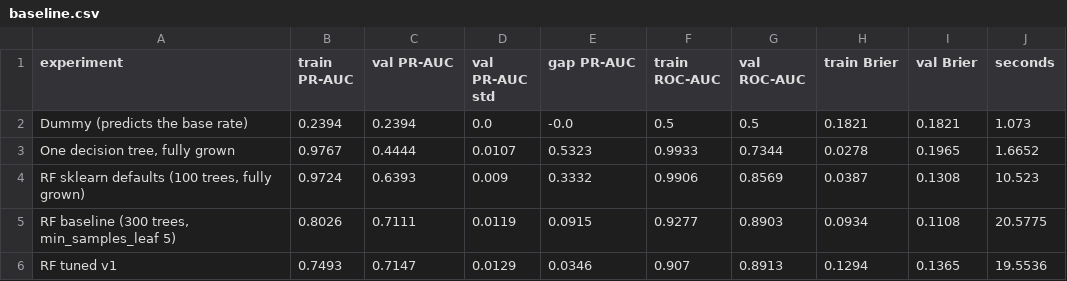
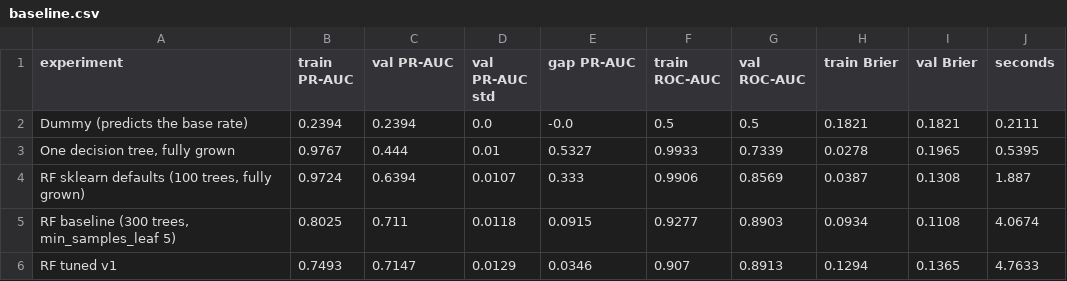
Before and after one commit to mrahali-cell/Supervised-Learning-Model-Engineering, a CSV file: tuning/results/random_forest/baseline.csv, drawn as a sheet.

Commit message:
Add my random forest baseline run

```diff
--- a/tuning/results/random_forest/baseline.csv
+++ b/tuning/results/random_forest/baseline.csv
@@ -1,6 +1,6 @@
 experiment,train PR-AUC,val PR-AUC,val PR-AUC std,gap PR-AUC,train ROC-AUC,val ROC-AUC,train Brier,val Brier,seconds
-Dummy (predicts the base rate),0.2394,0.2394,0.0,-0.0,0.5,0.5,0.1821,0.1821,1.073
-"One decision tree, fully grown",0.9767,0.4444,0.0107,0.5323,0.9933,0.7344,0.0278,0.1965,1.6652
-"RF sklearn defaults (100 trees, fully grown)",0.9724,0.6393,0.009,0.3332,0.9906,0.8569,0.0387,0.1308,10.523
-"RF baseline (300 trees, min_samples_leaf 5)",0.8026,0.7111,0.0119,0.0915,0.9277,0.8903,0.0934,0.1108,20.5775
-RF tuned v1,0.7493,0.7147,0.0129,0.0346,0.907,0.8913,0.1294,0.1365,19.5536
+Dummy (predicts the base rate),0.2394,0.2394,0.0,-0.0,0.5,0.5,0.1821,0.1821,0.2111
+"One decision tree, fully grown",0.9767,0.444,0.01,0.5327,0.9933,0.7339,0.0278,0.1965,0.5395
+"RF sklearn defaults (100 trees, fully grown)",0.9724,0.6394,0.0107,0.333,0.9906,0.8569,0.0387,0.1308,1.887
+"RF baseline (300 trees, min_samples_leaf 5)",0.8025,0.711,0.0118,0.0915,0.9277,0.8903,0.0934,0.1108,4.0674
+RF tuned v1,0.7493,0.7147,0.0129,0.0346,0.907,0.8913,0.1294,0.1365,4.7633
```
Also changed, not shown: 1 other file.
